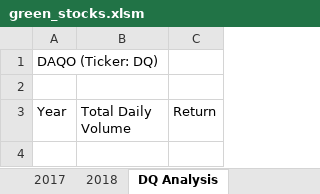
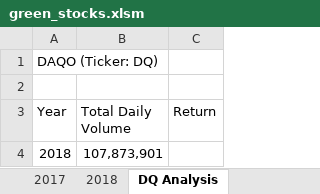
Before and after one commit to BlueSkies503/stock-analysis, an Excel workbook: green_stocks.xlsm, sheet DQ Analysis, drawn as a sheet; values as stored, in another font and other column widths than the file's, no borders; the diff names each change by its address in the sheet, - before the commit and + after, or states it on an @@ line.

Commit message:
further updates to workbook

```diff
--- a/green_stocks.xlsm (sheet DQ Analysis)
+++ b/green_stocks.xlsm (sheet DQ Analysis)
+row 4: 2018 | 107,873,901
```
